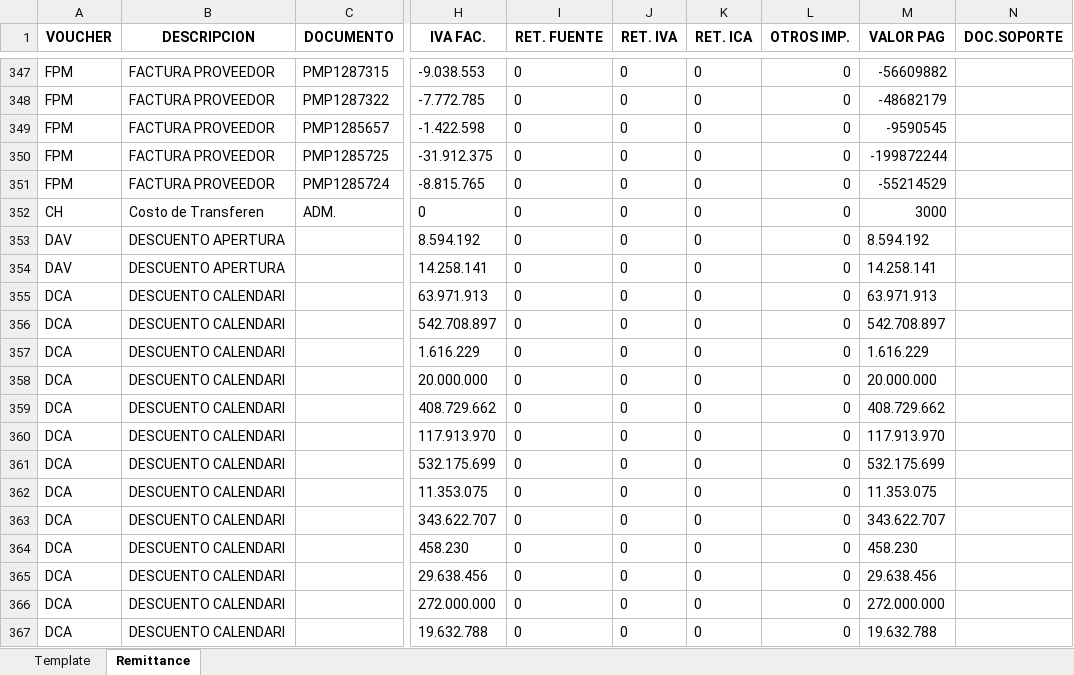
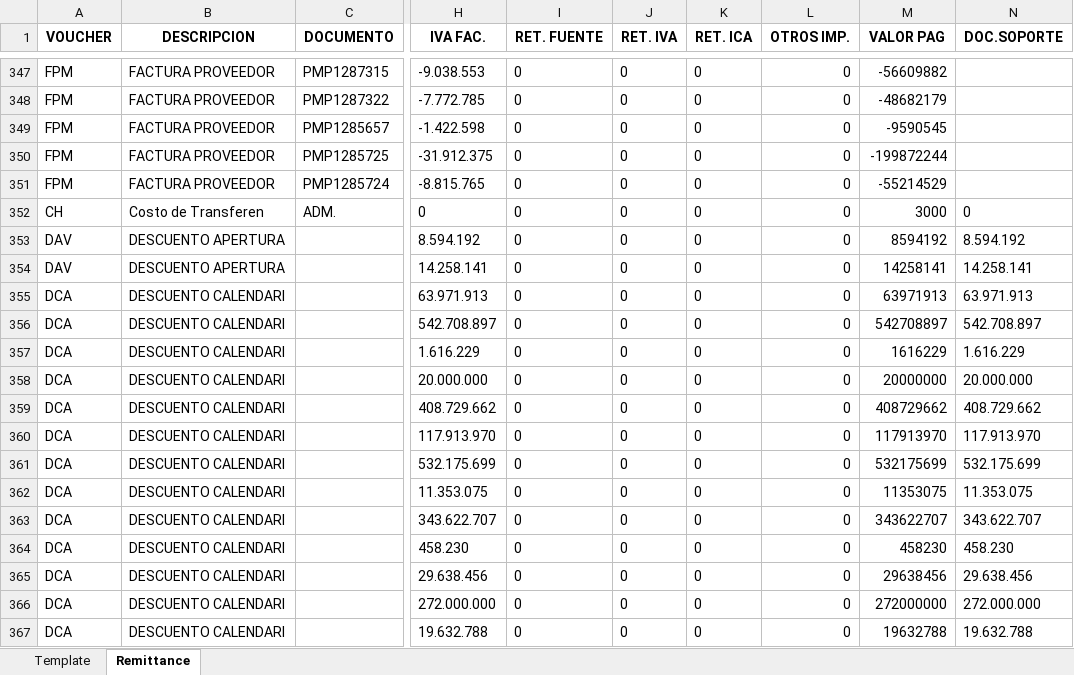
Before and after one commit to svbdatavision/Unilever_Collect_Digital, an Excel workbook: Pruebas/Archivos/Template/Colombia/Template_HRC_Cenco.xlsx, sheet Remittance, drawn as a sheet; only a part is shown, gaps mark what is left out; values as stored, in another font and other column widths than the file's, no borders; the diff covers the shown part only; the diff names each change by its address in the sheet, - before the commit and + after, or states it on an @@ line.

```diff
--- a/Pruebas/Archivos/Template/Colombia/Template_HRC_Cenco.xlsx (sheet Remittance)
+++ b/Pruebas/Archivos/Template/Colombia/Template_HRC_Cenco.xlsx (sheet Remittance)
-N352 (DOC.SOPORTE): (empty)
+N352 (DOC.SOPORTE): 0
-M353 (VALOR PAG): 8.594.192
+M353 (VALOR PAG): 8594192
-N353 (DOC.SOPORTE): (empty)
+N353 (DOC.SOPORTE): 8.594.192
-M354 (VALOR PAG): 14.258.141
+M354 (VALOR PAG): 14258141
-N354 (DOC.SOPORTE): (empty)
+N354 (DOC.SOPORTE): 14.258.141
-M355 (VALOR PAG): 63.971.913
+M355 (VALOR PAG): 63971913
-N355 (DOC.SOPORTE): (empty)
+N355 (DOC.SOPORTE): 63.971.913
-M356 (VALOR PAG): 542.708.897
+M356 (VALOR PAG): 542708897
-N356 (DOC.SOPORTE): (empty)
+N356 (DOC.SOPORTE): 542.708.897
-M357 (VALOR PAG): 1.616.229
+M357 (VALOR PAG): 1616229
-N357 (DOC.SOPORTE): (empty)
+N357 (DOC.SOPORTE): 1.616.229
-M358 (VALOR PAG): 20.000.000
+M358 (VALOR PAG): 20000000
-N358 (DOC.SOPORTE): (empty)
+N358 (DOC.SOPORTE): 20.000.000
-M359 (VALOR PAG): 408.729.662
+M359 (VALOR PAG): 408729662
-N359 (DOC.SOPORTE): (empty)
+N359 (DOC.SOPORTE): 408.729.662
-M360 (VALOR PAG): 117.913.970
+M360 (VALOR PAG): 117913970
-N360 (DOC.SOPORTE): (empty)
+N360 (DOC.SOPORTE): 117.913.970
-M361 (VALOR PAG): 532.175.699
+M361 (VALOR PAG): 532175699
-N361 (DOC.SOPORTE): (empty)
+N361 (DOC.SOPORTE): 532.175.699
-M362 (VALOR PAG): 11.353.075
+M362 (VALOR PAG): 11353075
-N362 (DOC.SOPORTE): (empty)
+N362 (DOC.SOPORTE): 11.353.075
-M363 (VALOR PAG): 343.622.707
+M363 (VALOR PAG): 343622707
-N363 (DOC.SOPORTE): (empty)
+N363 (DOC.SOPORTE): 343.622.707
-M364 (VALOR PAG): 458.230
+M364 (VALOR PAG): 458230
-N364 (DOC.SOPORTE): (empty)
+N364 (DOC.SOPORTE): 458.230
-M365 (VALOR PAG): 29.638.456
+M365 (VALOR PAG): 29638456
-N365 (DOC.SOPORTE): (empty)
+N365 (DOC.SOPORTE): 29.638.456
-M366 (VALOR PAG): 272.000.000
+M366 (VALOR PAG): 272000000
-N366 (DOC.SOPORTE): (empty)
+N366 (DOC.SOPORTE): 272.000.000
-M367 (VALOR PAG): 19.632.788
+M367 (VALOR PAG): 19632788
-N367 (DOC.SOPORTE): (empty)
+N367 (DOC.SOPORTE): 19.632.788
```
Also changed, not shown: 481 edited cells elsewhere in this sheet, sheet Template, 14 other files.
